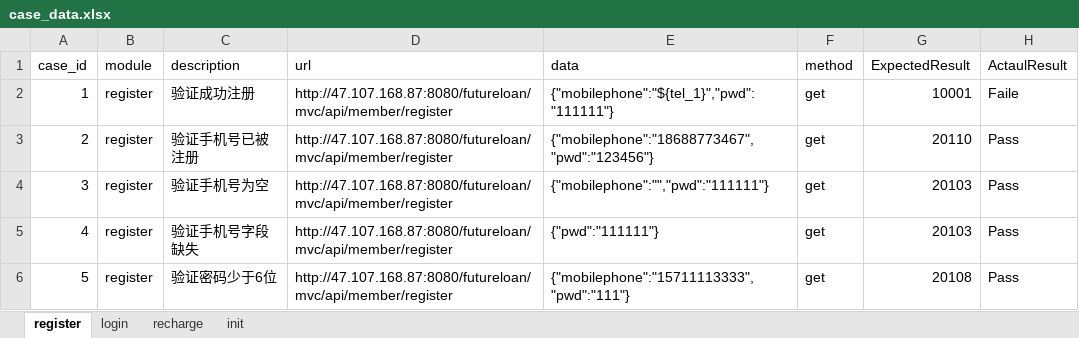
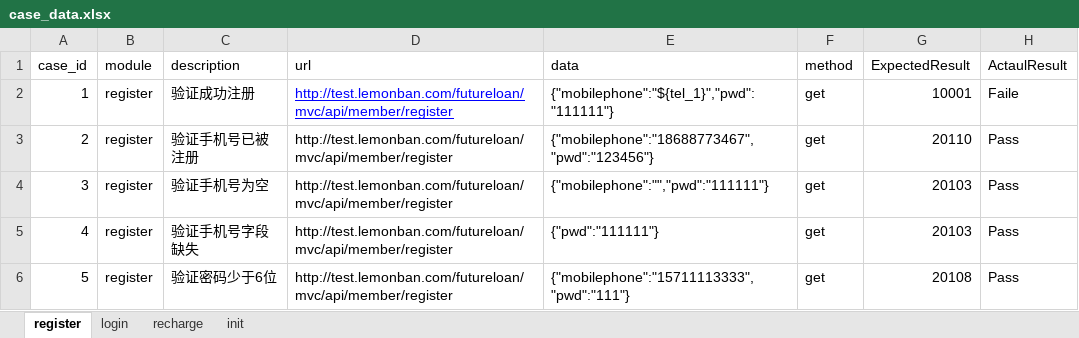
Before and after one commit to abc714409484/test_api, an Excel workbook: test_data/case_data.xlsx, sheet register, drawn as a sheet; values as stored, in another font and other column widths than the file's, no borders; the diff names each change by its address in the sheet, - before the commit and + after, or states it on an @@ line.

```diff
--- a/test_data/case_data.xlsx (sheet register)
+++ b/test_data/case_data.xlsx (sheet register)
-D2:D6 (url): http://47.107.168.87:8080/futureloan/mvc/api/member/register
+D2:D6 (url): http://test.lemonban.com/futureloan/mvc/api/member/register
@@ D2 underline: off → on, text colour: black → #0000FF @@
```
Also changed, not shown: sheet recharge, sheet login.
